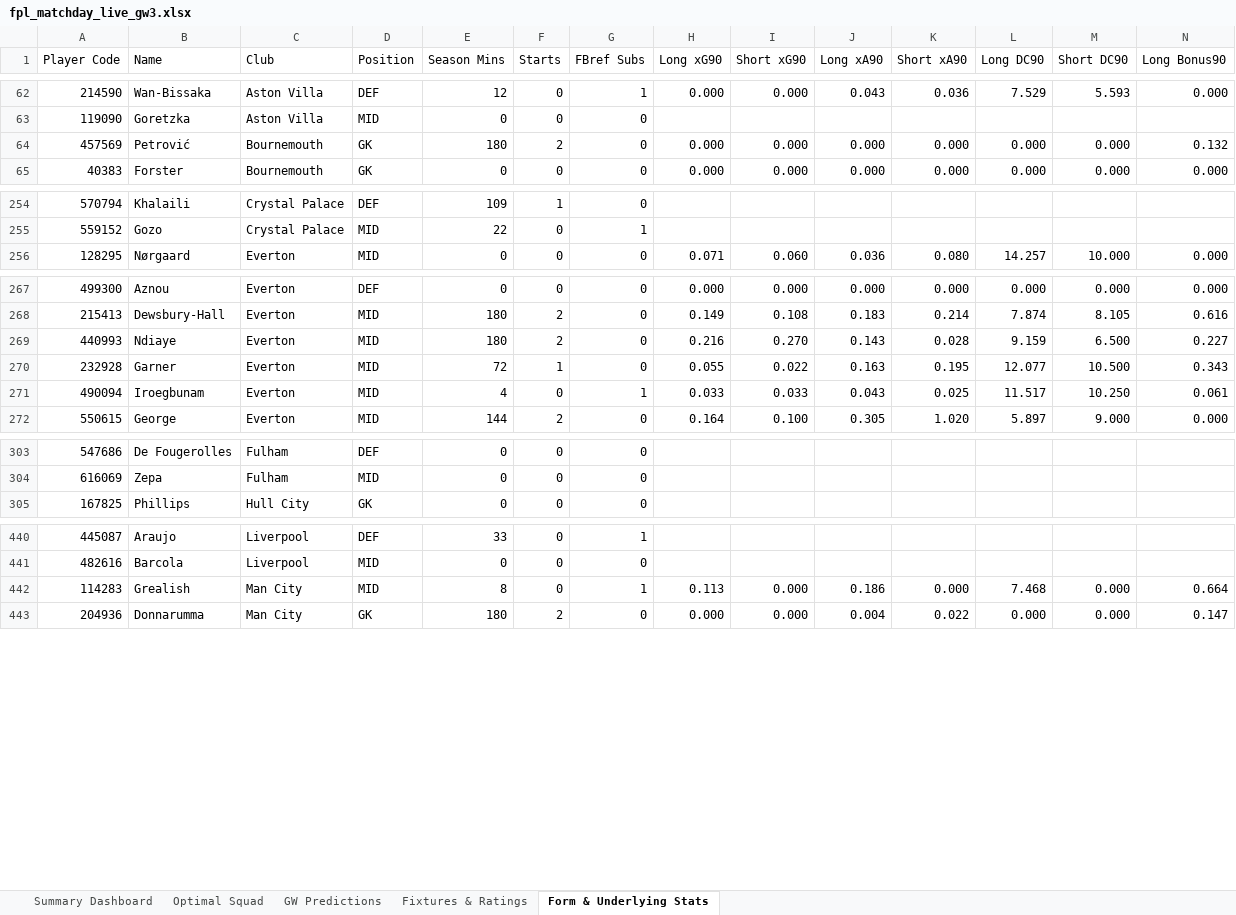
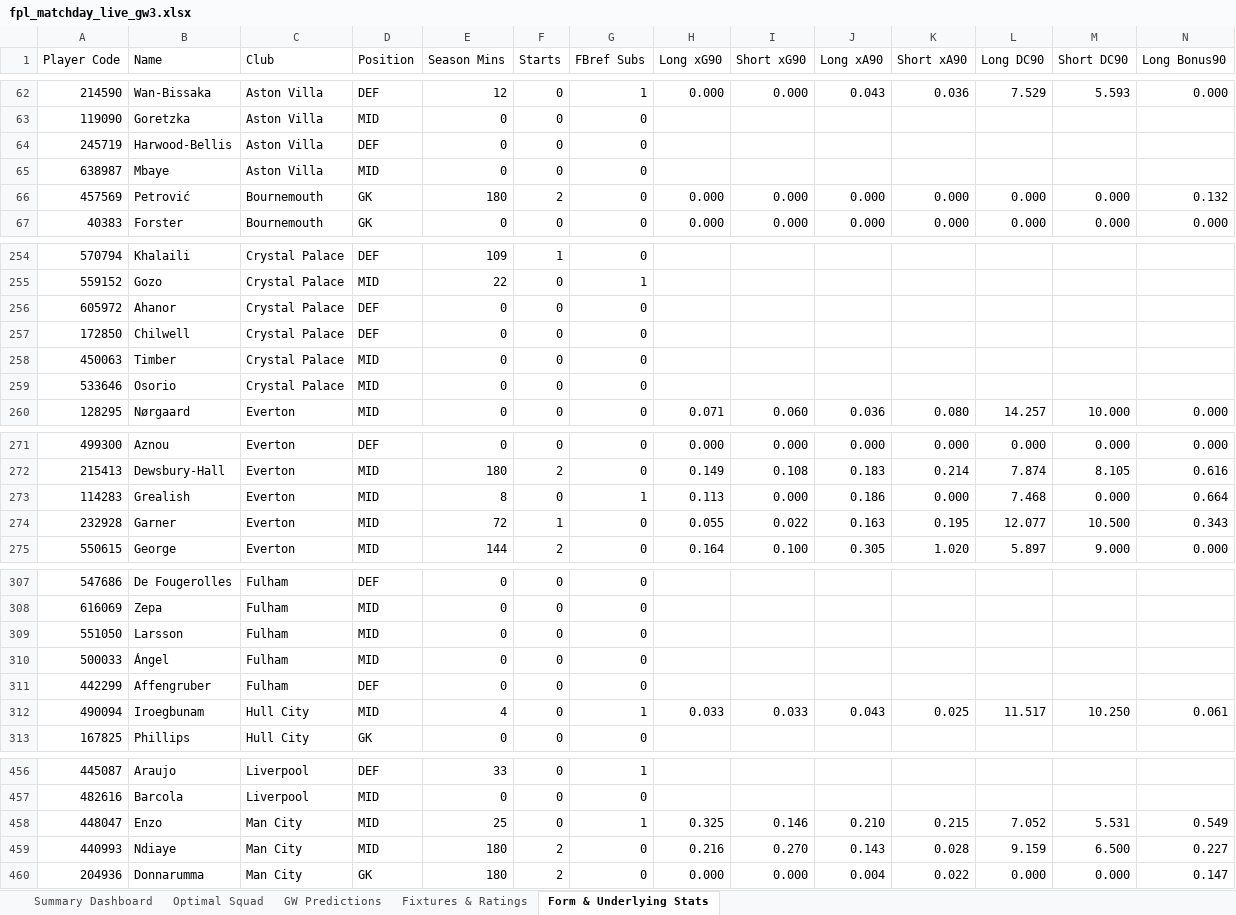
Before and after one commit to Arabinda07/Fantasy-Premier-League, an Excel workbook: data/2026-27/fpl_matchday_live_gw3.xlsx, sheet Form & Underlying Stats, drawn as a sheet; only a part is shown, gaps mark what is left out; values as stored, in another font and other column widths than the file's, no cell formats; removed rows and columns are numbered as before the commit, all else as after; rows hold the shown columns only; the diff covers the shown part only; the diff names each change by its address in the sheet, - before the commit and + after, or states it on an @@ line.

```diff
--- a/data/2026-27/fpl_matchday_live_gw3.xlsx (sheet Form & Underlying Stats)
+++ b/data/2026-27/fpl_matchday_live_gw3.xlsx (sheet Form & Underlying Stats)
+row 64: 245719 | Harwood-Bellis | Aston Villa | DEF | 0 | 0 | 0
+row 65: 638987 | Mbaye | Aston Villa | MID | 0 | 0 | 0
+row 256: 605972 | Ahanor | Crystal Palace | DEF | 0 | 0 | 0
+row 257: 172850 | Chilwell | Crystal Palace | DEF | 0 | 0 | 0
+row 258: 450063 | Timber | Crystal Palace | MID | 0 | 0 | 0
+row 259: 533646 | Osorio | Crystal Palace | MID | 0 | 0 | 0
-row 269: 440993 | Ndiaye | Everton | MID | 180 | 2 | 0 | 0.216 | 0.270 | 0.143 | 0.028 | 9.159 | 6.500 | 0.227
+row 273: 114283 | Grealish | Everton | MID | 8 | 0 | 1 | 0.113 | 0.000 | 0.186 | 0.000 | 7.468 | 0.000 | 0.664
-row 271: 490094 | Iroegbunam | Everton | MID | 4 | 0 | 1 | 0.033 | 0.033 | 0.043 | 0.025 | 11.517 | 10.250 | 0.061
+row 309: 551050 | Larsson | Fulham | MID | 0 | 0 | 0
+row 310: 500033 | Ángel | Fulham | MID | 0 | 0 | 0
+row 311: 442299 | Affengruber | Fulham | DEF | 0 | 0 | 0
+row 312: 490094 | Iroegbunam | Hull City | MID | 4 | 0 | 1 | 0.033 | 0.033 | 0.043 | 0.025 | 11.517 | 10.250 | 0.061
-row 442: 114283 | Grealish | Man City | MID | 8 | 0 | 1 | 0.113 | 0.000 | 0.186 | 0.000 | 7.468 | 0.000 | 0.664
+row 458: 448047 | Enzo | Man City | MID | 25 | 0 | 1 | 0.325 | 0.146 | 0.210 | 0.215 | 7.052 | 5.531 | 0.549
+row 459: 440993 | Ndiaye | Man City | MID | 180 | 2 | 0 | 0.216 | 0.270 | 0.143 | 0.028 | 9.159 | 6.500 | 0.227
```
Also changed, not shown: 16 added rows, 4 removed rows and 1 edited cell elsewhere in this sheet, sheet GW Predictions, sheet Summary Dashboard, sheet Optimal Squad, cell formats, 17 other files.
